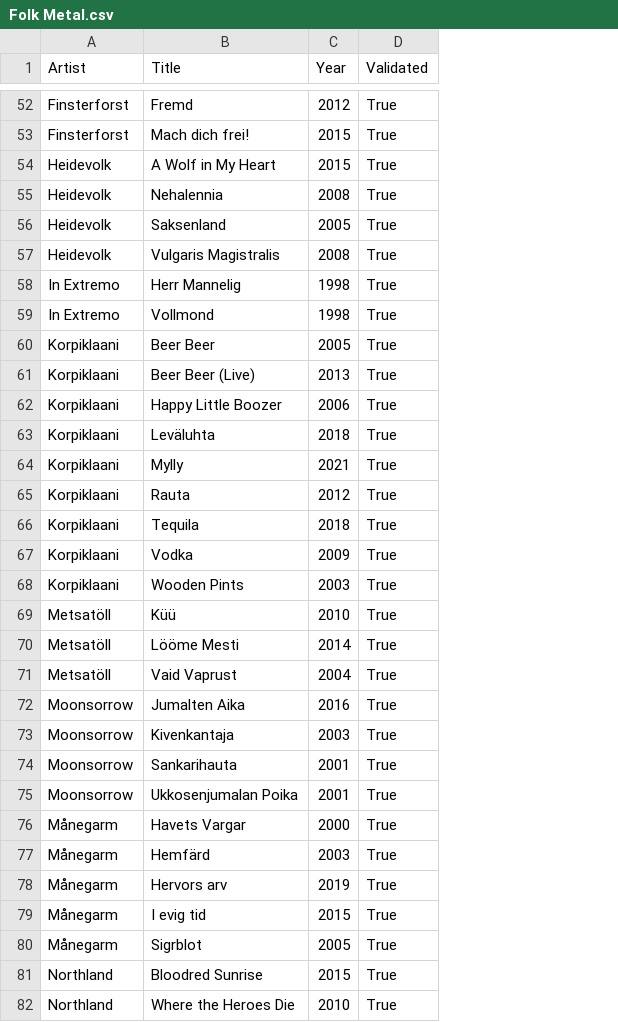
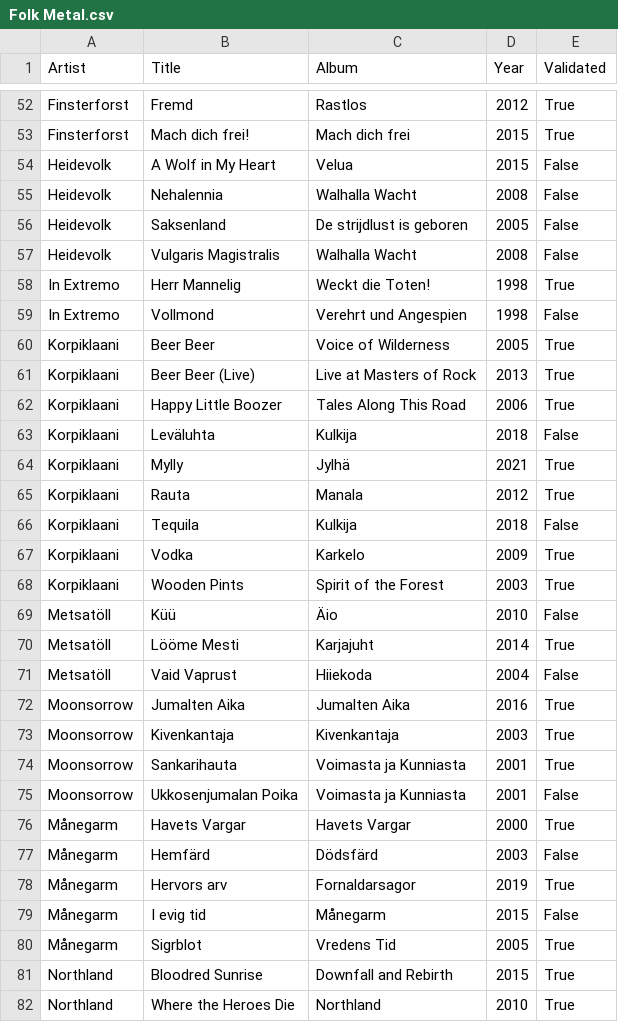
Before and after one commit to nicochunger/NeuralCast, a CSV file: NeuralForge/playlists/Folk Metal.csv, drawn as a sheet; only a part is shown, gaps mark what is left out; addresses are those after the commit; the diff covers the shown part only; the diff names each change by its address in the sheet, - before the commit and + after, or states it on an @@ line.

Commit message:
albums for Folk Metal, some need manual validation

```diff
--- a/NeuralForge/playlists/Folk Metal.csv
+++ b/NeuralForge/playlists/Folk Metal.csv
+column C (Album), rows 52-82: Rastlos | Mach dich frei | Velua | Walhalla Wacht | De strijdlust is geboren | Walhalla Wacht | Weckt die Toten! | Verehrt und Angespien | Voice of Wilderness | Live at Masters of Rock | Tales Along This Road | Kulkija | Jylhä | Manala | Kulkija | Karkelo | Spirit of the Forest | Äio | Karjajuht | Hiiekoda | Jumalten Aika | Kivenkantaja | Voimasta ja Kunniasta | Voimasta ja Kunniasta | Havets Vargar | Dödsfärd | Fornaldarsagor | Månegarm | Vredens Tid | Downfall and Rebirth | Northland
-E54:E57 (Validated): True
+E54:E57 (Validated): False
-E59 (Validated): True
+E59 (Validated): False
-E63 (Validated): True
+E63 (Validated): False
-E66 (Validated): True
+E66 (Validated): False
-E69 (Validated): True
+E69 (Validated): False
-E71 (Validated): True
+E71 (Validated): False
-E75 (Validated): True
+E75 (Validated): False
-E77 (Validated): True
+E77 (Validated): False
-E79 (Validated): True
+E79 (Validated): False
```
Also changed, not shown: 1 removed row and 15 edited cells elsewhere in this file, 2 other files.
